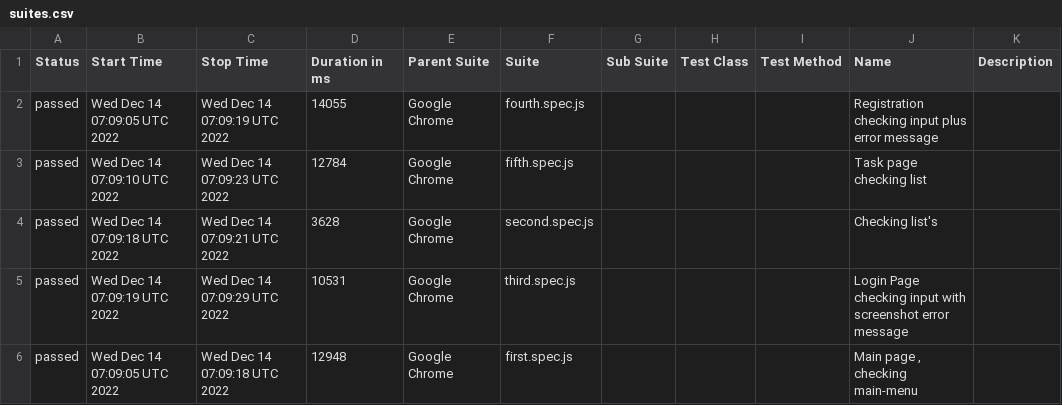
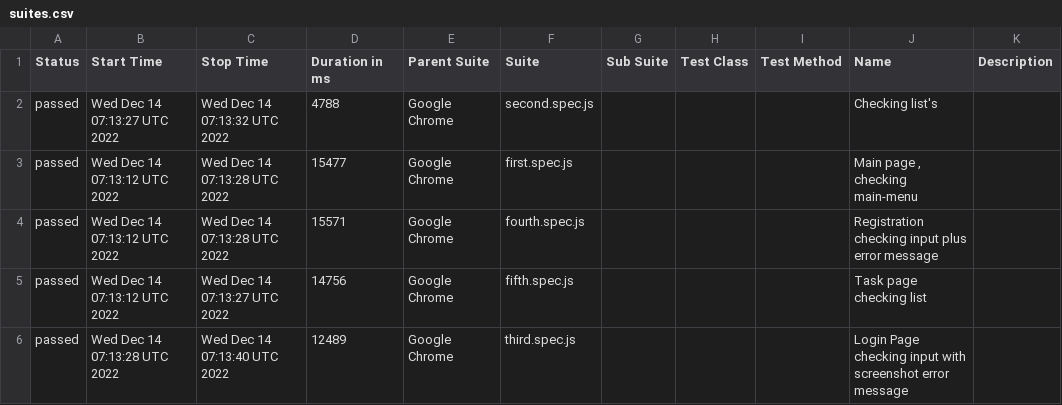
Before and after one commit to Y3star/Playwright, a CSV file: data/suites.csv, drawn as a sheet.

```diff
--- a/data/suites.csv
+++ b/data/suites.csv
@@ -1,6 +1,6 @@
 "Status","Start Time","Stop Time","Duration in ms","Parent Suite","Suite","Sub Suite","Test Class","Test Method","Name","Description"
-"passed","Wed Dec 14 07:09:05 UTC 2022","Wed Dec 14 07:09:19 UTC 2022","14055","Google Chrome","fourth.spec.js","","","","Registration checking input plus error message",""
-"passed","Wed Dec 14 07:09:10 UTC 2022","Wed Dec 14 07:09:23 UTC 2022","12784","Google Chrome","fifth.spec.js","","","","Task page checking list",""
-"passed","Wed Dec 14 07:09:18 UTC 2022","Wed Dec 14 07:09:21 UTC 2022","3628","Google Chrome","second.spec.js","","","","Checking list's",""
-"passed","Wed Dec 14 07:09:19 UTC 2022","Wed Dec 14 07:09:29 UTC 2022","10531","Google Chrome","third.spec.js","","","","Login Page checking input with screenshot error message",""
-"passed","Wed Dec 14 07:09:05 UTC 2022","Wed Dec 14 07:09:18 UTC 2022","12948","Google Chrome","first.spec.js","","","","Main page , checking main-menu",""
+"passed","Wed Dec 14 07:13:27 UTC 2022","Wed Dec 14 07:13:32 UTC 2022","4788","Google Chrome","second.spec.js","","","","Checking list's",""
+"passed","Wed Dec 14 07:13:12 UTC 2022","Wed Dec 14 07:13:28 UTC 2022","15477","Google Chrome","first.spec.js","","","","Main page , checking main-menu",""
+"passed","Wed Dec 14 07:13:12 UTC 2022","Wed Dec 14 07:13:28 UTC 2022","15571","Google Chrome","fourth.spec.js","","","","Registration checking input plus error message",""
+"passed","Wed Dec 14 07:13:12 UTC 2022","Wed Dec 14 07:13:27 UTC 2022","14756","Google Chrome","fifth.spec.js","","","","Task page checking list",""
+"passed","Wed Dec 14 07:13:28 UTC 2022","Wed Dec 14 07:13:40 UTC 2022","12489","Google Chrome","third.spec.js","","","","Login Page checking input with screenshot error message",""
```
Also changed, not shown: 38 other files.
